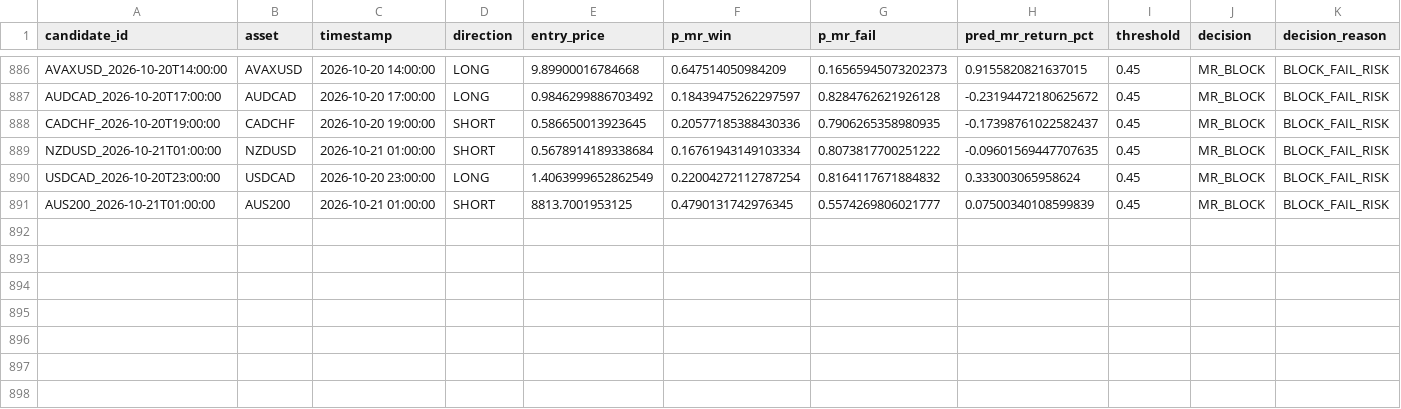
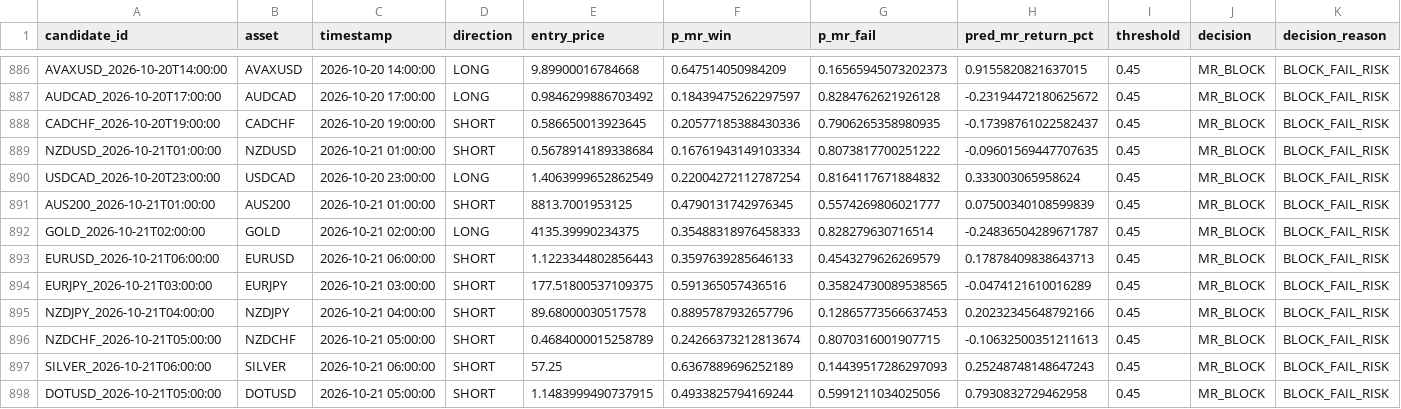
Before and after one commit to NeefPoom/Tradingstrategy01, a CSV file: data/forward/mr_candidates.csv, drawn as a sheet; only a part is shown, gaps mark what is left out; rows hold the shown columns only; the diff names each change by its address in the sheet, - before the commit and + after, or states it on an @@ line.

```diff
--- a/data/forward/mr_candidates.csv
+++ b/data/forward/mr_candidates.csv
+row 892: GOLD_2026-10-21T02:00:00 | GOLD | 2026-10-21 02:00:00 | LONG | 4135.39990234375 | 0.35488318976458333 | 0.828279630716514 | -0.24836504289671787 | 0.45 | MR_BLOCK | BLOCK_FAIL_RISK
+row 893: EURUSD_2026-10-21T06:00:00 | EURUSD | 2026-10-21 06:00:00 | SHORT | 1.1223344802856443 | 0.3597639285646133 | 0.4543279626269579 | 0.17878409838643713 | 0.45 | MR_BLOCK | BLOCK_FAIL_RISK
+row 894: EURJPY_2026-10-21T03:00:00 | EURJPY | 2026-10-21 03:00:00 | SHORT | 177.51800537109375 | 0.591365057436516 | 0.35824730089538565 | -0.0474121610016289 | 0.45 | MR_BLOCK | BLOCK_FAIL_RISK
+row 895: NZDJPY_2026-10-21T04:00:00 | NZDJPY | 2026-10-21 04:00:00 | SHORT | 89.68000030517578 | 0.8895787932657796 | 0.12865773566637453 | 0.20232345648792166 | 0.45 | MR_BLOCK | BLOCK_FAIL_RISK
+row 896: NZDCHF_2026-10-21T05:00:00 | NZDCHF | 2026-10-21 05:00:00 | SHORT | 0.4684000015258789 | 0.24266373212813674 | 0.8070316001907715 | -0.10632500351211613 | 0.45 | MR_BLOCK | BLOCK_FAIL_RISK
+row 897: SILVER_2026-10-21T06:00:00 | SILVER | 2026-10-21 06:00:00 | SHORT | 57.25 | 0.6367889696252189 | 0.14439517286297093 | 0.25248748148647243 | 0.45 | MR_BLOCK | BLOCK_FAIL_RISK
+row 898: DOTUSD_2026-10-21T05:00:00 | DOTUSD | 2026-10-21 05:00:00 | SHORT | 1.1483999490737915 | 0.4933825794169244 | 0.5991211034025056 | 0.7930832729462958 | 0.45 | MR_BLOCK | BLOCK_FAIL_RISK
```
Also changed, not shown: data/prices/AUS200_1h_yahoo.csv, data/prices/EU50_1h_yahoo.csv, 57 other files.
